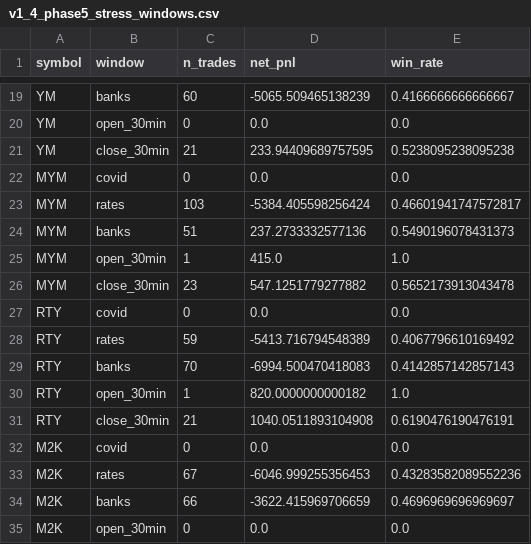
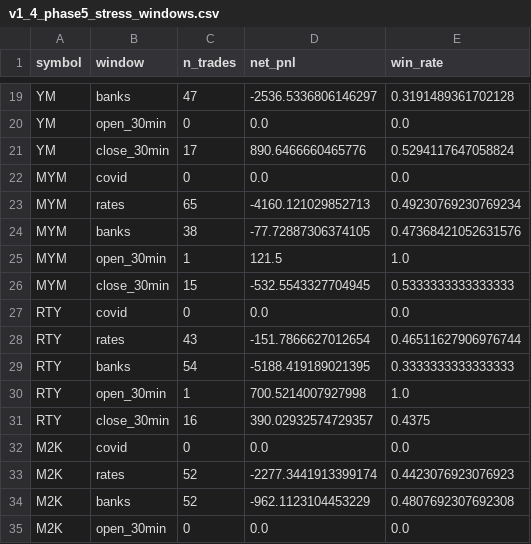
Before and after one commit to Discovery099/SFPE-5M, a CSV file: sfpe_5m/reports/v1_4_phase5_stress_windows.csv, drawn as a sheet; only a part is shown, gaps mark what is left out; the diff covers the shown part only; the diff names each change by its address in the sheet, - before the commit and + after, or states it on an @@ line.

```diff
--- a/sfpe_5m/reports/v1_4_phase5_stress_windows.csv
+++ b/sfpe_5m/reports/v1_4_phase5_stress_windows.csv
-C19 (n_trades): 60
+C19 (n_trades): 47
-D19 (net_pnl): -5065.509465138239
+D19 (net_pnl): -2536.5336806146297
-E19 (win_rate): 0.4166666666666667
+E19 (win_rate): 0.3191489361702128
-C21 (n_trades): 21
+C21 (n_trades): 17
-D21 (net_pnl): 233.94409689757595
+D21 (net_pnl): 890.6466660465776
-E21 (win_rate): 0.5238095238095238
+E21 (win_rate): 0.5294117647058824
-C23 (n_trades): 103
+C23 (n_trades): 65
-D23 (net_pnl): -5384.405598256424
+D23 (net_pnl): -4160.121029852713
-E23 (win_rate): 0.46601941747572817
+E23 (win_rate): 0.49230769230769234
-C24 (n_trades): 51
+C24 (n_trades): 38
-D24 (net_pnl): 237.2733332577136
+D24 (net_pnl): -77.72887306374105
-E24 (win_rate): 0.5490196078431373
+E24 (win_rate): 0.47368421052631576
-D25 (net_pnl): 415.0
+D25 (net_pnl): 121.5
-C26 (n_trades): 23
+C26 (n_trades): 15
-D26 (net_pnl): 547.1251779277882
+D26 (net_pnl): -532.5543327704945
-E26 (win_rate): 0.5652173913043478
+E26 (win_rate): 0.5333333333333333
-C28 (n_trades): 59
+C28 (n_trades): 43
-D28 (net_pnl): -5413.716794548389
+D28 (net_pnl): -151.7866627012654
-E28 (win_rate): 0.4067796610169492
+E28 (win_rate): 0.46511627906976744
-C29 (n_trades): 70
+C29 (n_trades): 54
-D29 (net_pnl): -6994.500470418083
+D29 (net_pnl): -5188.419189021395
-E29 (win_rate): 0.4142857142857143
+E29 (win_rate): 0.3333333333333333
-D30 (net_pnl): 820.0000000000182
+D30 (net_pnl): 700.5214007927998
-C31 (n_trades): 21
+C31 (n_trades): 16
-D31 (net_pnl): 1040.0511893104908
+D31 (net_pnl): 390.02932574729357
-E31 (win_rate): 0.6190476190476191
+E31 (win_rate): 0.4375
-C33 (n_trades): 67
+C33 (n_trades): 52
-D33 (net_pnl): -6046.999255356453
+D33 (net_pnl): -2277.3441913399174
-E33 (win_rate): 0.43283582089552236
+E33 (win_rate): 0.4423076923076923
-C34 (n_trades): 66
+C34 (n_trades): 52
-D34 (net_pnl): -3622.415969706659
+D34 (net_pnl): -962.1123104453229
-E34 (win_rate): 0.4696969696969697
+E34 (win_rate): 0.4807692307692308
```
Also changed, not shown: 47 edited cells elsewhere in this file, sfpe_5m/reports/v1_4_phase5_metrics.csv, sfpe_5m/reports/v1_4_phase5_per_instrument_equity__MCL.csv, 32 other files.
